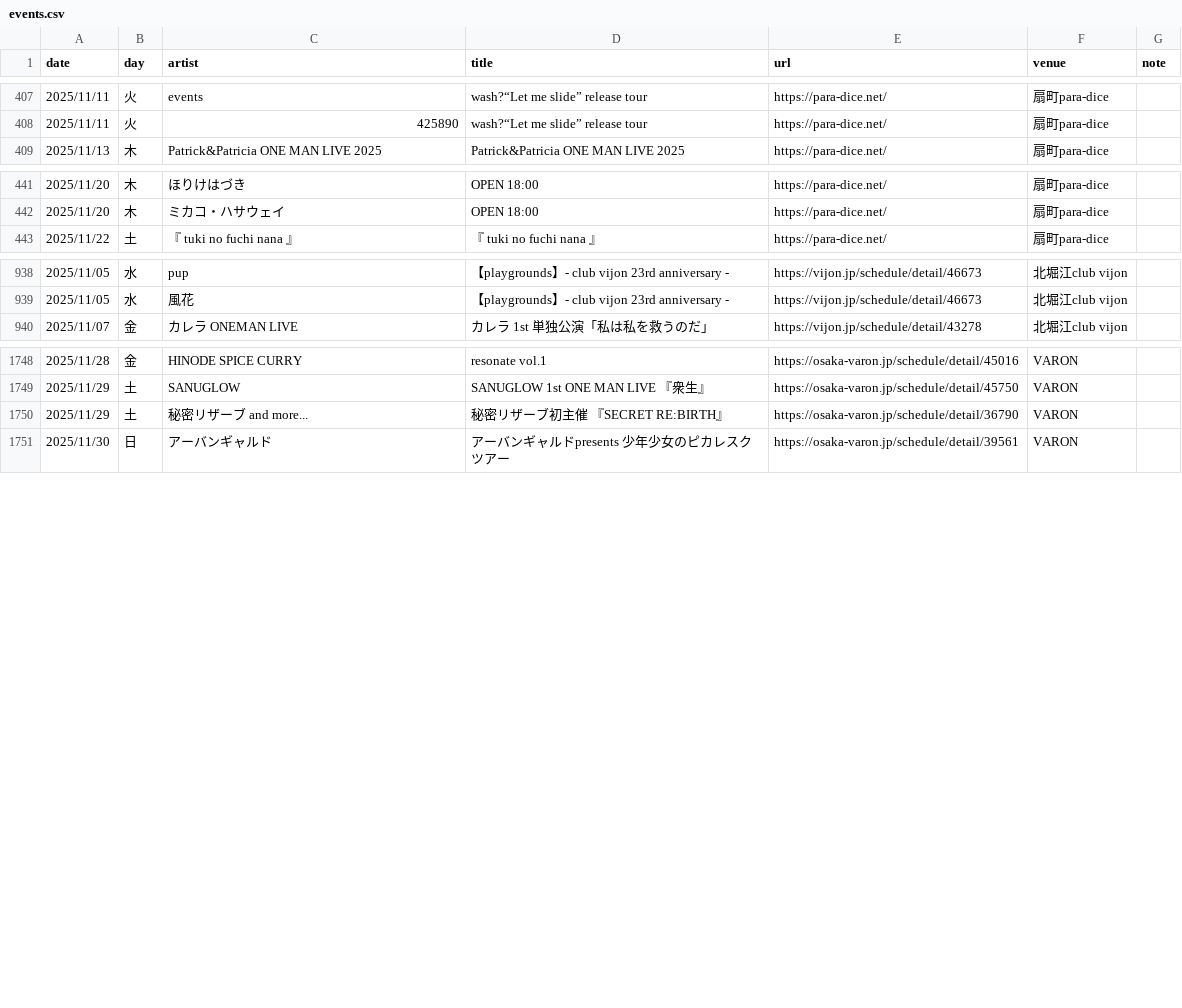
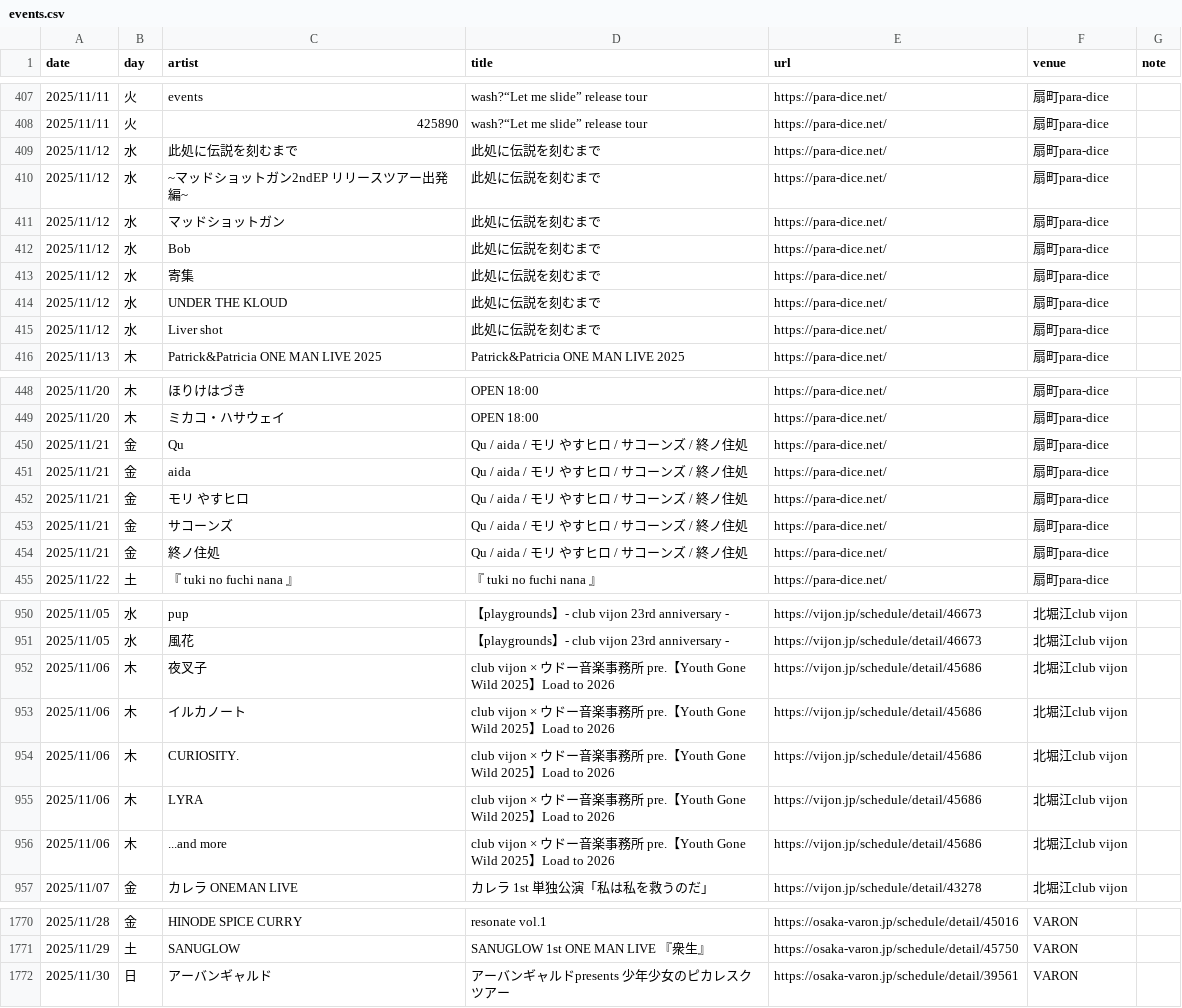
Before and after one commit to yoshitaka-ishizu/livesearch, a CSV file: backend/data/events.csv, drawn as a sheet; only a part is shown, gaps mark what is left out; the diff covers the shown part only.

```diff
--- a/backend/data/events.csv
+++ b/backend/data/events.csv
@@ -408,2 +408,9 @@ date,day,artist,title,url,venue,note
 2025/11/11,火,425890,wash?“Let me slide” release tour,https://para-dice.net/,扇町para-dice,
+2025/11/12,水,此処に伝説を刻むまで,此処に伝説を刻むまで,https://para-dice.net/,扇町para-dice,
+2025/11/12,水,~マッドショットガン2ndEP リリースツアー出発編~,此処に伝説を刻むまで,https://para-dice.net/,扇町para-dice,
+2025/11/12,水,マッドショットガン,此処に伝説を刻むまで,https://para-dice.net/,扇町para-dice,
+2025/11/12,水,Bob,此処に伝説を刻むまで,https://para-dice.net/,扇町para-dice,
+2025/11/12,水,寄集,此処に伝説を刻むまで,https://para-dice.net/,扇町para-dice,
+2025/11/12,水,UNDER THE KLOUD,此処に伝説を刻むまで,https://para-dice.net/,扇町para-dice,
+2025/11/12,水,Liver shot,此処に伝説を刻むまで,https://para-dice.net/,扇町para-dice,
 2025/11/13,木,Patrick&Patricia ONE MAN LIVE 2025,Patrick&Patricia ONE MAN LIVE 2025,https://para-dice.net/,扇町para-dice,
@@ -442,2 +449,7 @@ date,day,artist,title,url,venue,note
 2025/11/20,木,ミカコ・ハサウェイ,OPEN 18:00,https://para-dice.net/,扇町para-dice,
+2025/11/21,金,Qu,Qu / aida / モリ やすヒロ / サコーンズ / 終ノ住処,https://para-dice.net/,扇町para-dice,
+2025/11/21,金,aida,Qu / aida / モリ やすヒロ / サコーンズ / 終ノ住処,https://para-dice.net/,扇町para-dice,
+2025/11/21,金,モリ やすヒロ,Qu / aida / モリ やすヒロ / サコーンズ / 終ノ住処,https://para-dice.net/,扇町para-dice,
+2025/11/21,金,サコーンズ,Qu / aida / モリ やすヒロ / サコーンズ / 終ノ住処,https://para-dice.net/,扇町para-dice,
+2025/11/21,金,終ノ住処,Qu / aida / モリ やすヒロ / サコーンズ / 終ノ住処,https://para-dice.net/,扇町para-dice,
 2025/11/22,土,『 tuki no fuchi nana 』,『 tuki no fuchi nana 』,https://para-dice.net/,扇町para-dice,
@@ -949,2 +961,7 @@ date,day,artist,title,url,venue,note
 2025/11/05,水,風花,【playgrounds】- club vijon 23rd anniversary -,https://vijon.jp/schedule/detail/46673,北堀江club vijon,
+2025/11/06,木,夜叉子,club vijon × ウドー音楽事務所 pre.【Youth Gone Wild 2025】Load to 2026,https://vijon.jp/schedule/detail/45686,北堀江club vijon,
+2025/11/06,木,イルカノート,club vijon × ウドー音楽事務所 pre.【Youth Gone Wild 2025】Load to 2026,https://vijon.jp/schedule/detail/45686,北堀江club vijon,
+2025/11/06,木,CURIOSITY.,club vijon × ウドー音楽事務所 pre.【Youth Gone Wild 2025】Load to 2026,https://vijon.jp/schedule/detail/45686,北堀江club vijon,
+2025/11/06,木,LYRA,club vijon × ウドー音楽事務所 pre.【Youth Gone Wild 2025】Load to 2026,https://vijon.jp/schedule/detail/45686,北堀江club vijon,
+2025/11/06,木,...and more,club vijon × ウドー音楽事務所 pre.【Youth Gone Wild 2025】Load to 2026,https://vijon.jp/schedule/detail/45686,北堀江club vijon,
 2025/11/07,金,カレラ ONEMAN LIVE,カレラ 1st 単独公演「私は私を救うのだ」,https://vijon.jp/schedule/detail/43278,北堀江club vijon,
@@ -1759,3 +1781,2 @@ date,day,artist,title,url,venue,note
 2025/11/29,土,SANUGLOW,SANUGLOW 1st ONE MAN LIVE 『衆生』,https://osaka-varon.jp/schedule/detail/45750,VARON,
-2025/11/29,土,秘密リザーブ and more...,秘密リザーブ初主催 『SECRET RE:BIRTH』,https://osaka-varon.jp/schedule/detail/36790,VARON,
 2025/11/30,日,アーバンギャルド,アーバンギャルドpresents 少年少女のピカレスクツアー,https://osaka-varon.jp/schedule/detail/39561,VARON,
```
Also changed, not shown: 15 added rows and 2 edited cells elsewhere in this file, 1 other file.
